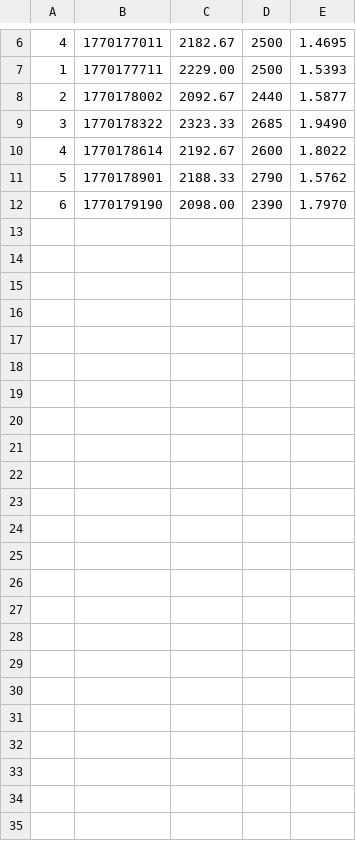
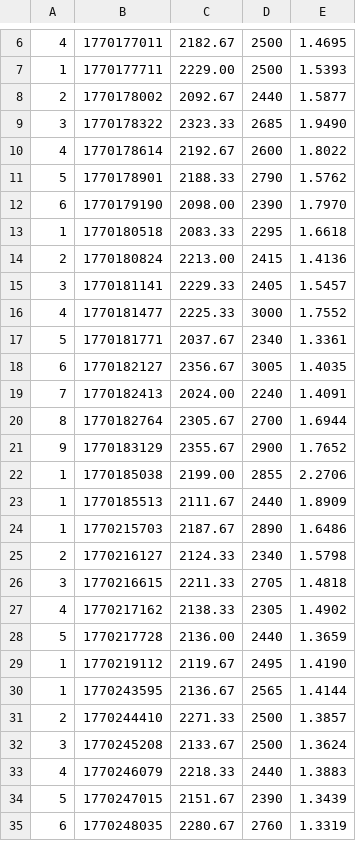
Before and after one commit to HenBOMB/Polyfish, a CSV file: polyfish-rs/training_log.csv, drawn as a sheet; only a part is shown, gaps mark what is left out; the diff names each change by its address in the sheet, - before the commit and + after, or states it on an @@ line.

```diff
--- a/polyfish-rs/training_log.csv
+++ b/polyfish-rs/training_log.csv
+row 13: 1 | 1770180518 | 2083.33 | 2295 | 1.6618
+row 14: 2 | 1770180824 | 2213.00 | 2415 | 1.4136
+row 15: 3 | 1770181141 | 2229.33 | 2405 | 1.5457
+row 16: 4 | 1770181477 | 2225.33 | 3000 | 1.7552
+row 17: 5 | 1770181771 | 2037.67 | 2340 | 1.3361
+row 18: 6 | 1770182127 | 2356.67 | 3005 | 1.4035
+row 19: 7 | 1770182413 | 2024.00 | 2240 | 1.4091
+row 20: 8 | 1770182764 | 2305.67 | 2700 | 1.6944
+row 21: 9 | 1770183129 | 2355.67 | 2900 | 1.7652
+row 22: 1 | 1770185038 | 2199.00 | 2855 | 2.2706
+row 23: 1 | 1770185513 | 2111.67 | 2440 | 1.8909
+row 24: 1 | 1770215703 | 2187.67 | 2890 | 1.6486
+row 25: 2 | 1770216127 | 2124.33 | 2340 | 1.5798
+row 26: 3 | 1770216615 | 2211.33 | 2705 | 1.4818
+row 27: 4 | 1770217162 | 2138.33 | 2305 | 1.4902
+row 28: 5 | 1770217728 | 2136.00 | 2440 | 1.3659
+row 29: 1 | 1770219112 | 2119.67 | 2495 | 1.4190
+row 30: 1 | 1770243595 | 2136.67 | 2565 | 1.4144
+row 31: 2 | 1770244410 | 2271.33 | 2500 | 1.3857
+row 32: 3 | 1770245208 | 2133.67 | 2500 | 1.3624
+row 33: 4 | 1770246079 | 2218.33 | 2440 | 1.3883
+row 34: 5 | 1770247015 | 2151.67 | 2390 | 1.3439
+row 35: 6 | 1770248035 | 2280.67 | 2760 | 1.3319
```
Also changed, not shown: 2 other files.
